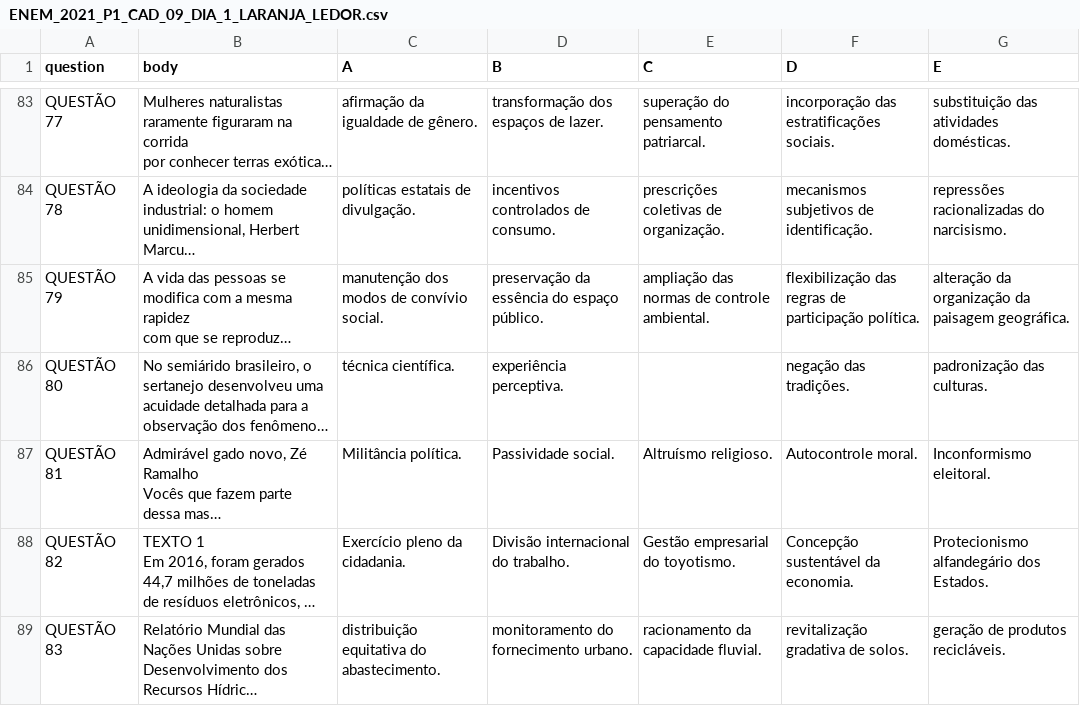
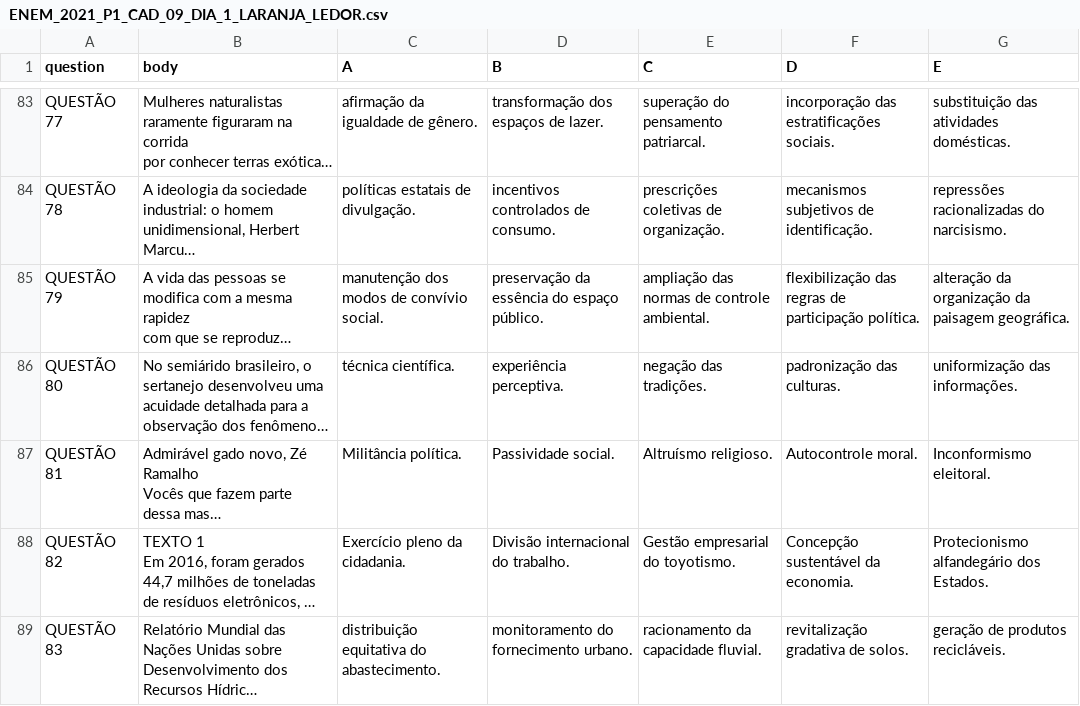
Before and after one commit to marceloslo/EnemParser, a CSV file: Data/ENEM_2021_P1_CAD_09_DIA_1_LARANJA_LEDOR.csv, drawn as a sheet; only a part is shown, gaps mark what is left out; long unchanged cells end in …; the diff names each change by its address in the sheet, - before the commit and + after, or states it on an @@ line.

```diff
--- a/Data/ENEM_2021_P1_CAD_09_DIA_1_LARANJA_LEDOR.csv
+++ b/Data/ENEM_2021_P1_CAD_09_DIA_1_LARANJA_LEDOR.csv
-E86 (C): (empty)
+E86 (C): negação das tradições.
-F86 (D): negação das tradições.
+F86 (D): padronização das culturas.
-G86 (E): padronização das culturas.
+G86 (E): uniformização das informações.
```
Also changed, not shown: Data/2019_PV_CAD_impresso_D2_CD11_laranja.csv, ProvasComMicrodados/ENEM_2019_MT_CO_PROVA_522.csv, 2 other files.
